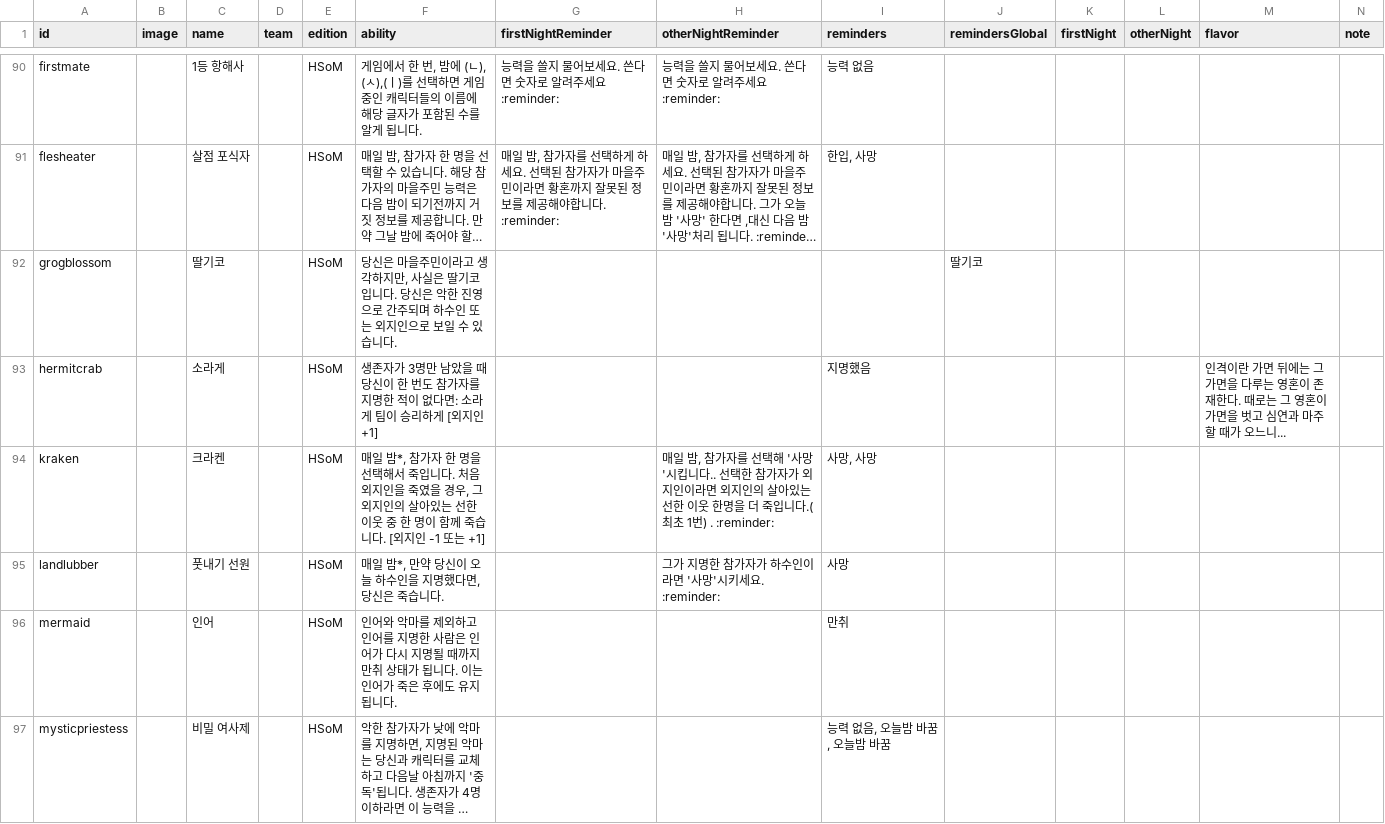
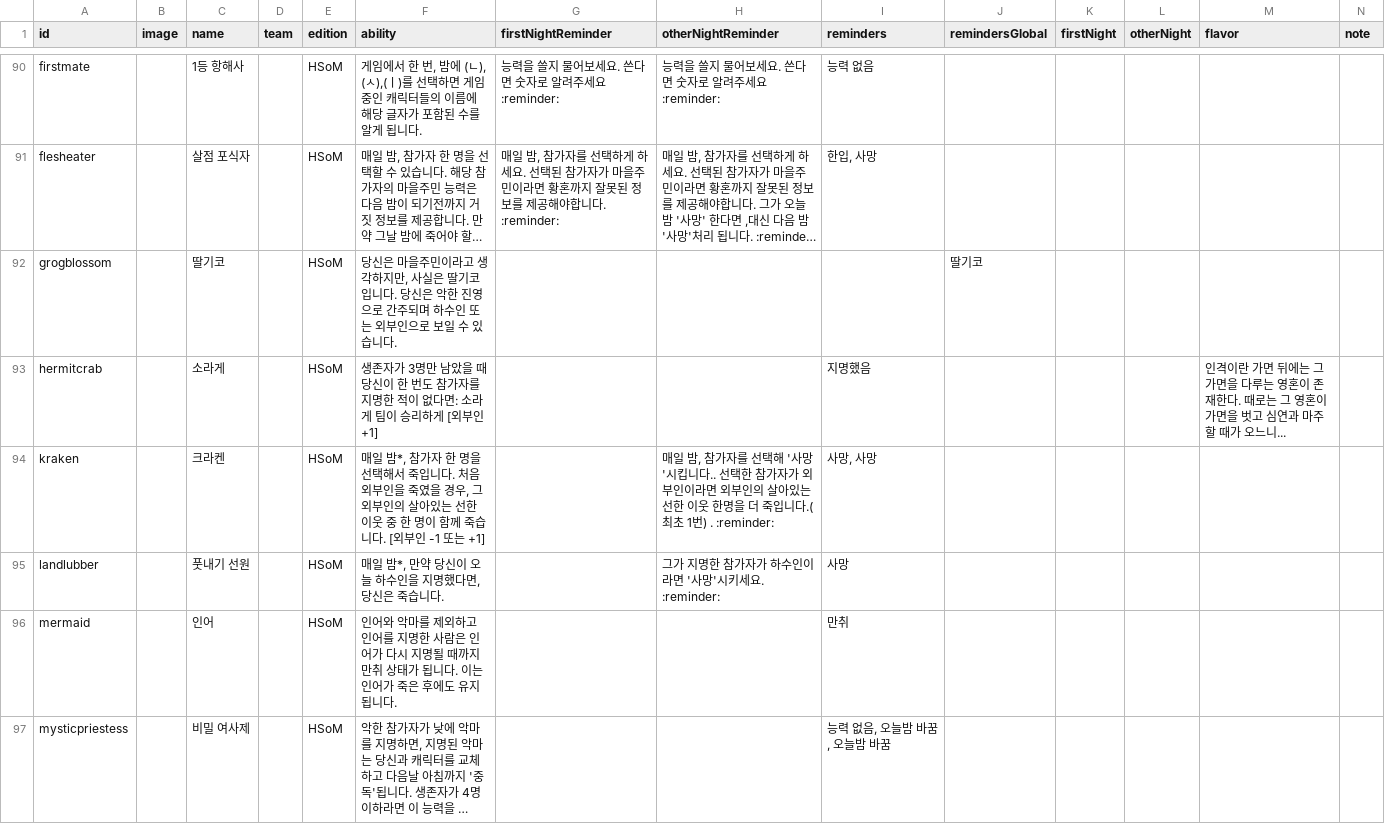
Before and after one commit to botc-kr/botc-kr.github.io, a CSV file: translations-tooling/assets/csv/ko_KR.csv, drawn as a sheet; only a part is shown, gaps mark what is left out; long unchanged cells end in …; the diff covers the shown part only; the diff names each change by its address in the sheet, - before the commit and + after, or states it on an @@ line.

```diff
--- a/translations-tooling/assets/csv/ko_KR.csv
+++ b/translations-tooling/assets/csv/ko_KR.csv
-F92 (ability): …또는 외지인으로…
+F92 (ability): …또는 외부인으로…
-F93 (ability): …게 [외지인 +1]
+F93 (ability): …게 [외부인 +1]
-F94 (ability): …처음 외지인을 죽였을 경우, 그 외지인의 살아있는 선한 이웃 중 한 명이 함께 죽습니다. [외지인 -1 또…
+F94 (ability): …처음 외부인을 죽였을 경우, 그 외부인의 살아있는 선한 이웃 중 한 명이 함께 죽습니다. [외부인 -1 또…
-H94 (otherNightReminder): …자가 외지인이라면 외지인의 살…
+H94 (otherNightReminder): …자가 외부인이라면 외부인의 살…
```
Also changed, not shown: 46 edited cells elsewhere in this file, 2 other files.
